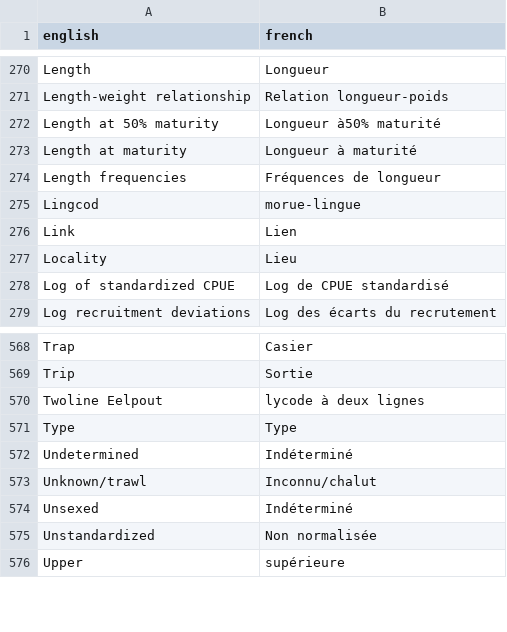
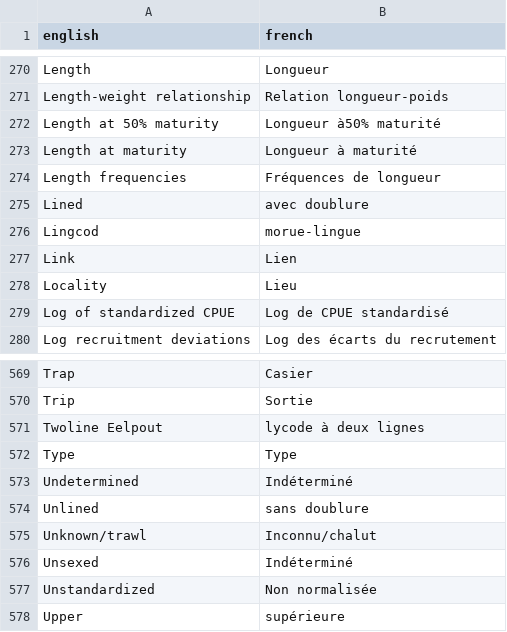
Before and after one commit to freyakeyser/rosetta_shell, a CSV file: terms.csv, drawn as a sheet; only a part is shown, gaps mark what is left out.

Commit message:
Update terms.csv

```diff
--- a/terms.csv
+++ b/terms.csv
@@ -274,2 +274,3 @@ Length at maturity,Longueur à maturité
 Length frequencies,Fréquences de longueur
+Lined,avec doublure
 Lingcod,morue-lingue
@@ -572,2 +573,3 @@ Type,Type
 Undetermined,Indéterminé
+Unlined,sans doublure
 Unknown/trawl,Inconnu/chalut
```
